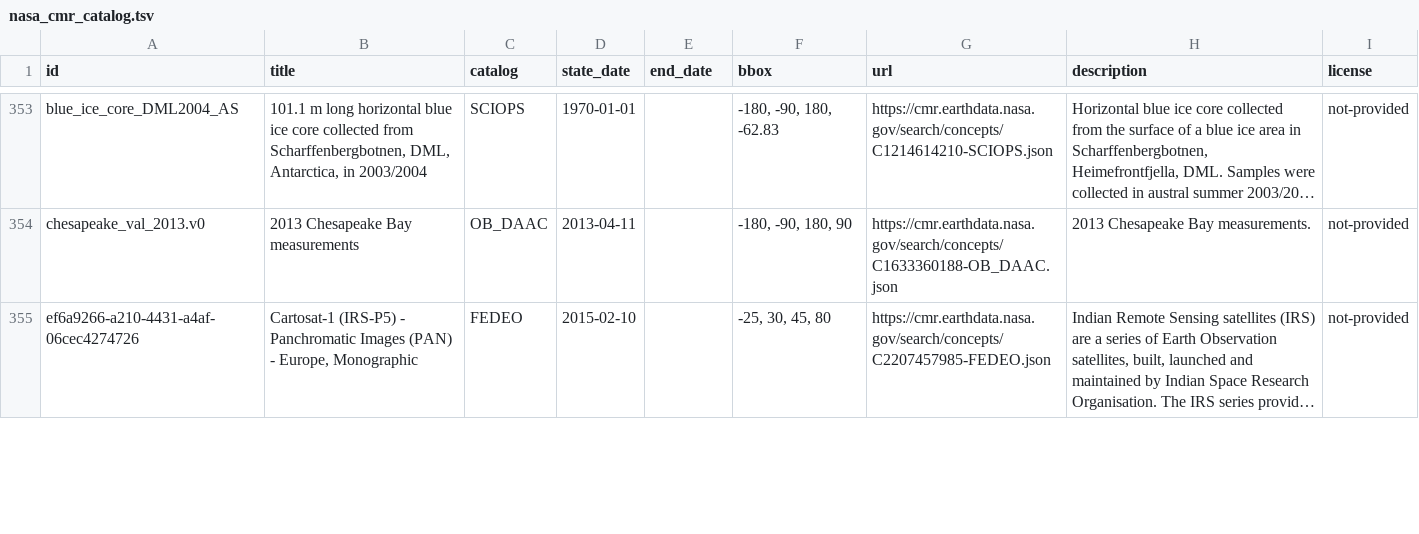
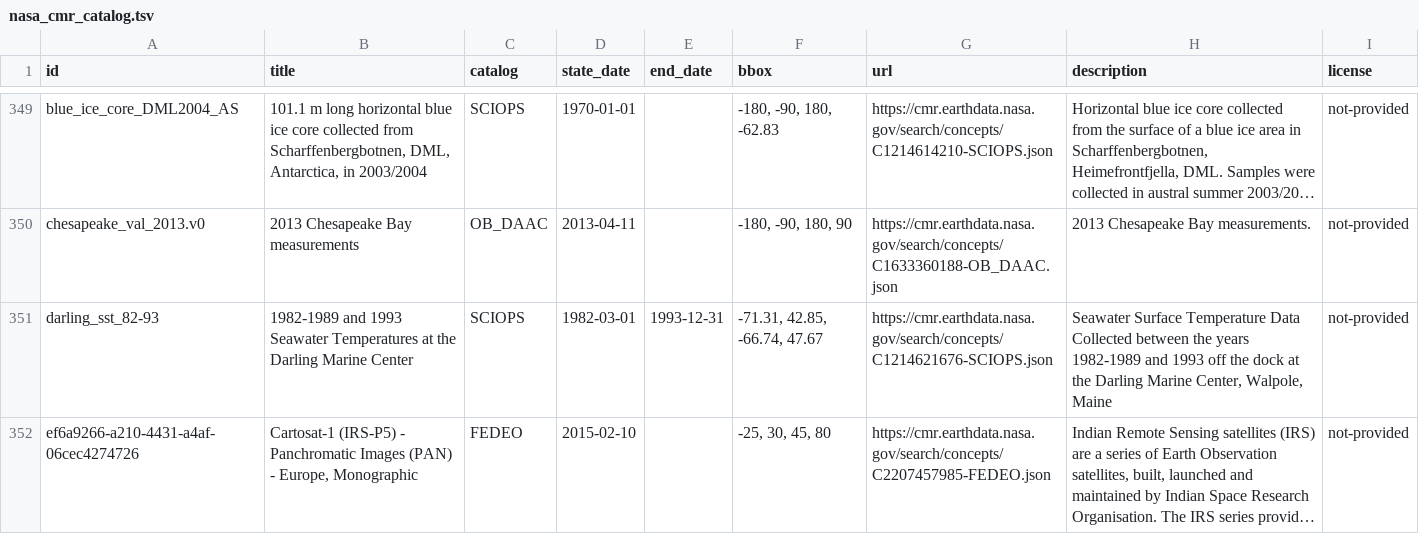
Before and after one commit to opengeos/geospatial-data-catalogs, a TSV file: nasa_cmr_catalog.tsv, drawn as a sheet; only a part is shown, gaps mark what is left out; long unchanged cells end in …; the diff covers the shown part only; the diff names each change by its address in the sheet, - before the commit and + after, or states it on an @@ line.

```diff
--- a/nasa_cmr_catalog.tsv
+++ b/nasa_cmr_catalog.tsv
+row 351: darling_sst_82-93 | 1982-1989 and 1993 Seawater Temperatures at the Darling Marine Center | SCIOPS | 1982-03-01 | 1993-12-31 | -71.31, 42.85, -66.74, 47.67 | https://cmr.earthdata.nasa.gov/search/concepts/C1214621676-SCIOPS.json | Seawater Surface Temperature Data Collected between the years 1982-1989 and 1993 off the dock at the Darling Marine Center, Walpole, Maine | not-provided
```
Also changed, not shown: 1 added row and 8 removed rows elsewhere in this file, gee_catalog.tsv, 2 other files.
